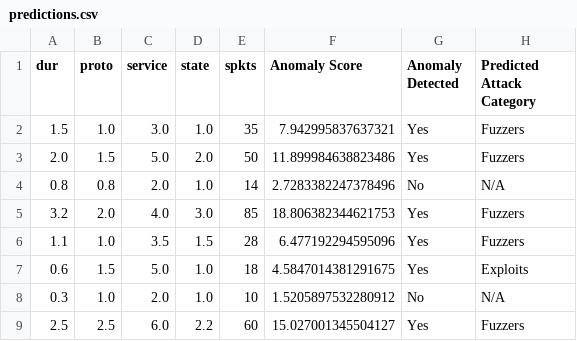
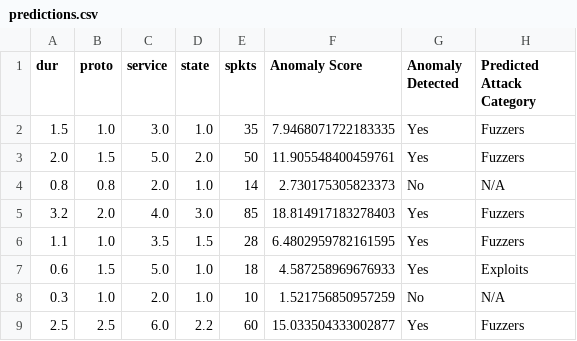
Before and after one commit to Pavani0908/projects, a CSV file: Anamoly_detection/static/predictions.csv, drawn as a sheet.

Commit message:
Anamoly detection in  IoT time series

```diff
--- a/Anamoly_detection/static/predictions.csv
+++ b/Anamoly_detection/static/predictions.csv
@@ -1,9 +1,9 @@
 dur,proto,service,state,spkts,Anomaly Score,Anomaly Detected,Predicted Attack Category
-1.5,1.0,3.0,1.0,35,7.942995837637321,Yes,Fuzzers
-2.0,1.5,5.0,2.0,50,11.899984638823486,Yes,Fuzzers
-0.8,0.8,2.0,1.0,14,2.7283382247378496,No,N/A
-3.2,2.0,4.0,3.0,85,18.806382344621753,Yes,Fuzzers
-1.1,1.0,3.5,1.5,28,6.477192294595096,Yes,Fuzzers
-0.6,1.5,5.0,1.0,18,4.5847014381291675,Yes,Exploits
-0.3,1.0,2.0,1.0,10,1.5205897532280912,No,N/A
-2.5,2.5,6.0,2.2,60,15.027001345504127,Yes,Fuzzers
+1.5,1.0,3.0,1.0,35,7.9468071722183335,Yes,Fuzzers
+2.0,1.5,5.0,2.0,50,11.905548400459761,Yes,Fuzzers
+0.8,0.8,2.0,1.0,14,2.730175305823373,No,N/A
+3.2,2.0,4.0,3.0,85,18.814917183278403,Yes,Fuzzers
+1.1,1.0,3.5,1.5,28,6.4802959782161595,Yes,Fuzzers
+0.6,1.5,5.0,1.0,18,4.587258969676933,Yes,Exploits
+0.3,1.0,2.0,1.0,10,1.521756850957259,No,N/A
+2.5,2.5,6.0,2.2,60,15.033504333002877,Yes,Fuzzers
```
Also changed, not shown: 27 other files.
